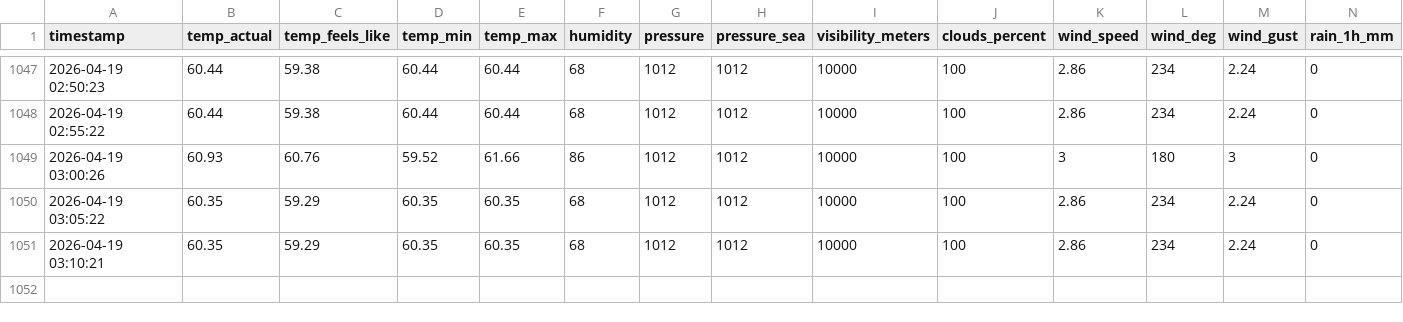
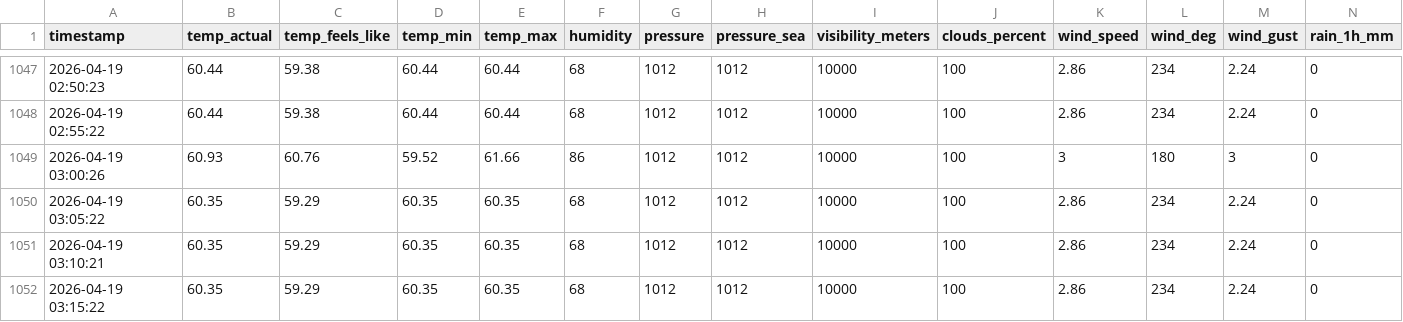
Before and after one commit to KingOfTheNerds32/pool_data_logger, a CSV file: weather_history.csv, drawn as a sheet; only a part is shown, gaps mark what is left out; rows hold the shown columns only; the diff names each change by its address in the sheet, - before the commit and + after, or states it on an @@ line.

```diff
--- a/weather_history.csv
+++ b/weather_history.csv
+row 1052: 2026-04-19 03:15:22 | 60.35 | 59.29 | 60.35 | 60.35 | 68 | 1012 | 1012 | 10000 | 100 | 2.86 | 234 | 2.24 | 0
```
Also changed, not shown: execution_log.csv, pool_history.csv.
